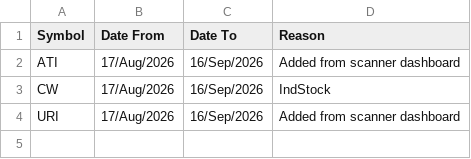
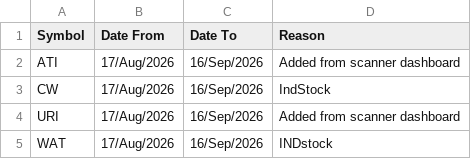
Before and after one commit to aksamuel/StockScanner, a CSV file: watchlists/exceptions.csv, drawn as a sheet; the diff names each change by its address in the sheet, - before the commit and + after, or states it on an @@ line.

```diff
--- a/watchlists/exceptions.csv
+++ b/watchlists/exceptions.csv
+row 5: WAT | 17/Aug/2026 | 16/Sep/2026 | INDstock
```
Also changed, not shown: 1 other file.
